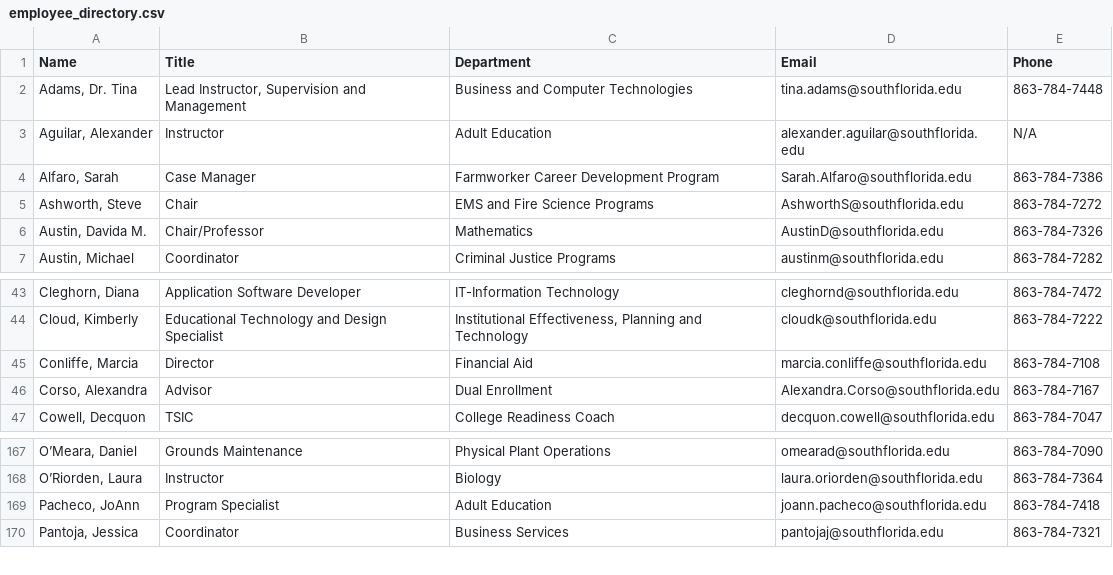
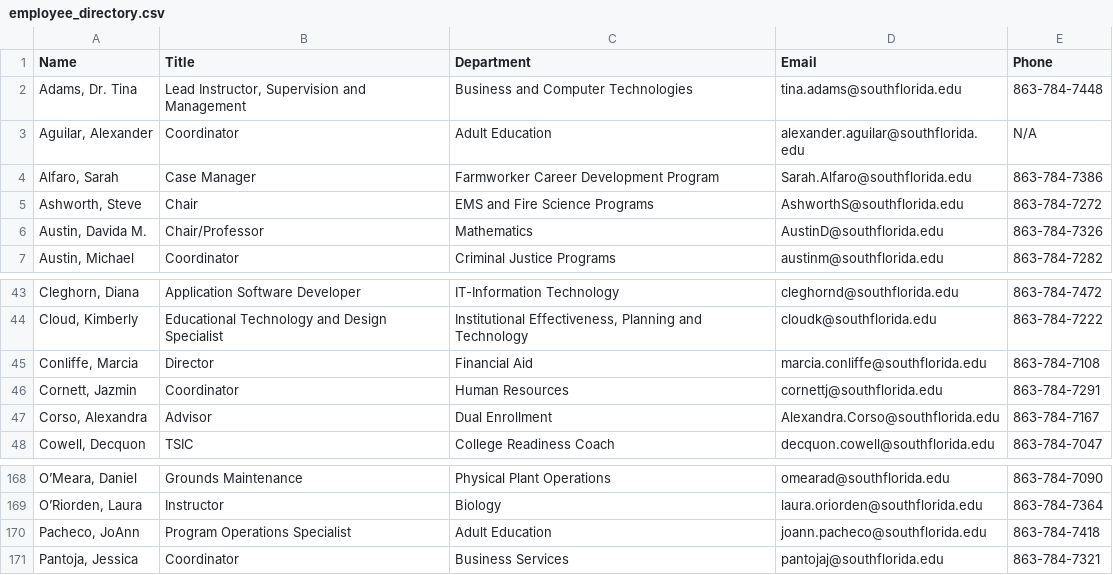
Before and after one commit to South-Florida-State-College/experience-ellucian, a CSV file: docs/employee_directory.csv, drawn as a sheet; only a part is shown, gaps mark what is left out.

```diff
--- a/docs/employee_directory.csv
+++ b/docs/employee_directory.csv
@@ -2,3 +2,3 @@ Name,Title,Department,Email,Phone
 "Adams, Dr. Tina","Lead Instructor, Supervision and Management",Business and Computer Technologies,tina.adams@southflorida.edu,863-784-7448
-"Aguilar, Alexander",Instructor,Adult Education,alexander.aguilar@southflorida.edu,N/A
+"Aguilar, Alexander",Coordinator,Adult Education,alexander.aguilar@southflorida.edu,N/A
 "Alfaro, Sarah",Case Manager,Farmworker Career Development Program,Sarah.Alfaro@southflorida.edu,863-784-7386
@@ -45,2 +45,3 @@ Name,Title,Department,Email,Phone
 "Conliffe, Marcia",Director,Financial Aid,marcia.conliffe@southflorida.edu,863-784-7108
+"Cornett, Jazmin",Coordinator,Human Resources,cornettj@southflorida.edu,863-784-7291
 "Corso, Alexandra",Advisor,Dual Enrollment,Alexandra.Corso@southflorida.edu,863-784-7167
@@ -168,3 +169,3 @@ Name,Title,Department,Email,Phone
 "O’Riorden, Laura",Instructor,Biology,laura.oriorden@southflorida.edu,863-784-7364
-"Pacheco, JoAnn",Program Specialist,Adult Education,joann.pacheco@southflorida.edu,863-784-7418
+"Pacheco, JoAnn",Program Operations Specialist,Adult Education,joann.pacheco@southflorida.edu,863-784-7418
 "Pantoja, Jessica",Coordinator,Business Services,pantojaj@southflorida.edu,863-784-7321
```
